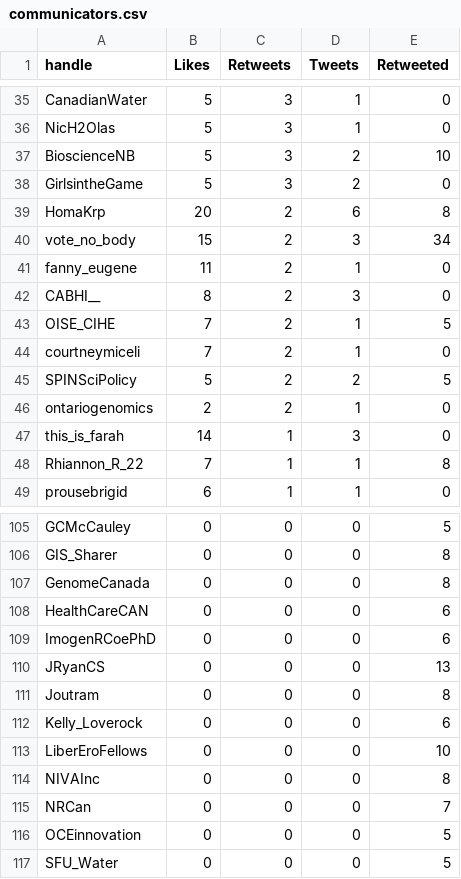
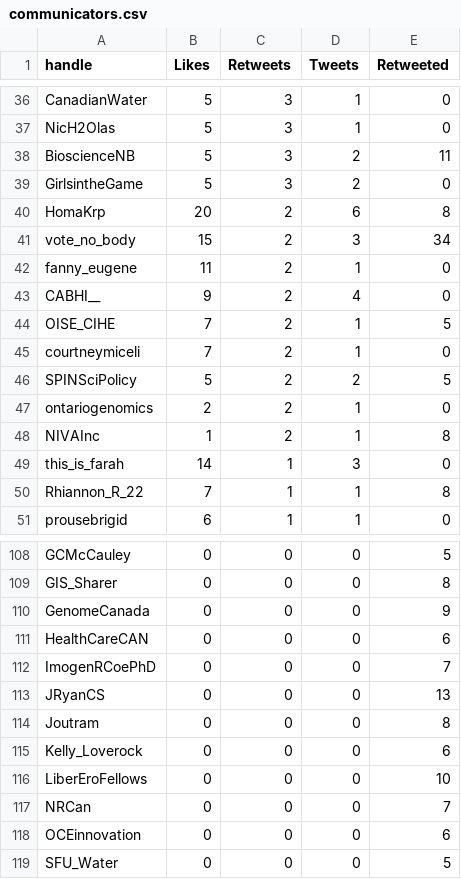
Before and after one commit to aaronjmaxwell/CSPC, a CSV file: data/communicators.csv, drawn as a sheet; only a part is shown, gaps mark what is left out; the diff covers the shown part only.

```diff
--- a/data/communicators.csv
+++ b/data/communicators.csv
@@ -36,3 +37,3 @@ CanadianWater,5,3,1,0
 NicH2Olas,5,3,1,0
-BioscienceNB,5,3,2,10
+BioscienceNB,5,3,2,11
 GirlsintheGame,5,3,2,0
@@ -41,3 +42,3 @@ vote_no_body,15,2,3,34
 fanny_eugene,11,2,1,0
-CABHI__,8,2,3,0
+CABHI__,9,2,4,0
 OISE_CIHE,7,2,1,5
@@ -46,2 +47,3 @@ SPINSciPolicy,5,2,2,5
 ontariogenomics,2,2,1,0
+NIVAInc,1,2,1,8
 this_is_farah,14,1,3,0
@@ -106,5 +109,5 @@ GCMcCauley,0,0,0,5
 GIS_Sharer,0,0,0,8
-GenomeCanada,0,0,0,8
+GenomeCanada,0,0,0,9
 HealthCareCAN,0,0,0,6
-ImogenRCoePhD,0,0,0,6
+ImogenRCoePhD,0,0,0,7
 JRyanCS,0,0,0,13
@@ -113,5 +116,4 @@ Kelly_Loverock,0,0,0,6
 LiberEroFellows,0,0,0,10
-NIVAInc,0,0,0,8
 NRCan,0,0,0,7
-OCEinnovation,0,0,0,5
+OCEinnovation,0,0,0,6
 SFU_Water,0,0,0,5
```
Also changed, not shown: 4 added rows, 2 removed rows and 13 edited cells elsewhere in this file, data/activity.csv, data/hashtag.csv, 2 other files.
